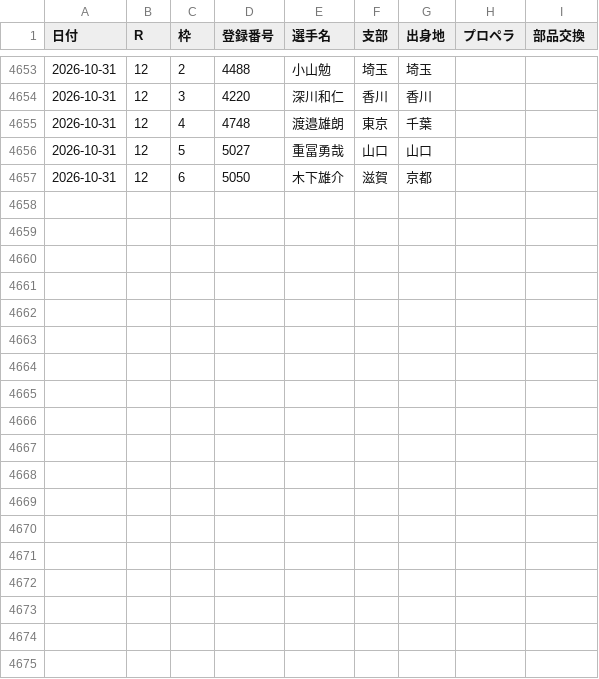
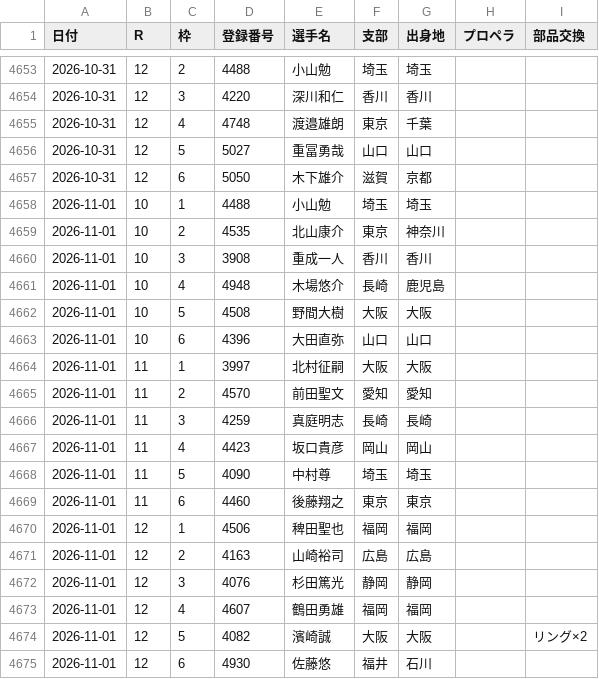
Before and after one commit to toshi140129/omura-boatrace, a CSV file: omura_racers_extra.csv, drawn as a sheet; only a part is shown, gaps mark what is left out.

```diff
--- a/omura_racers_extra.csv
+++ b/omura_racers_extra.csv
@@ -4657 +4657,19 @@
 2026-10-31,12,6,5050,木下雄介,滋賀,京都,,
+2026-11-01,10,1,4488,小山勉,埼玉,埼玉,,
+2026-11-01,10,2,4535,北山康介,東京,神奈川,,
+2026-11-01,10,3,3908,重成一人,香川,香川,,
+2026-11-01,10,4,4948,木場悠介,長崎,鹿児島,,
+2026-11-01,10,5,4508,野間大樹,大阪,大阪,,
+2026-11-01,10,6,4396,大田直弥,山口,山口,,
+2026-11-01,11,1,3997,北村征嗣,大阪,大阪,,
+2026-11-01,11,2,4570,前田聖文,愛知,愛知,,
+2026-11-01,11,3,4259,真庭明志,長崎,長崎,,
+2026-11-01,11,4,4423,坂口貴彦,岡山,岡山,,
+2026-11-01,11,5,4090,中村尊,埼玉,埼玉,,
+2026-11-01,11,6,4460,後藤翔之,東京,東京,,
+2026-11-01,12,1,4506,稗田聖也,福岡,福岡,,
+2026-11-01,12,2,4163,山崎裕司,広島,広島,,
+2026-11-01,12,3,4076,杉田篤光,静岡,静岡,,
+2026-11-01,12,4,4607,鶴田勇雄,福岡,福岡,,
+2026-11-01,12,5,4082,濱崎誠,大阪,大阪,,リング×2
+2026-11-01,12,6,4930,佐藤悠,福井,石川,,
```
Also changed, not shown: omura_11r_odds.csv, omura_12r_odds.csv, 7 other files.
